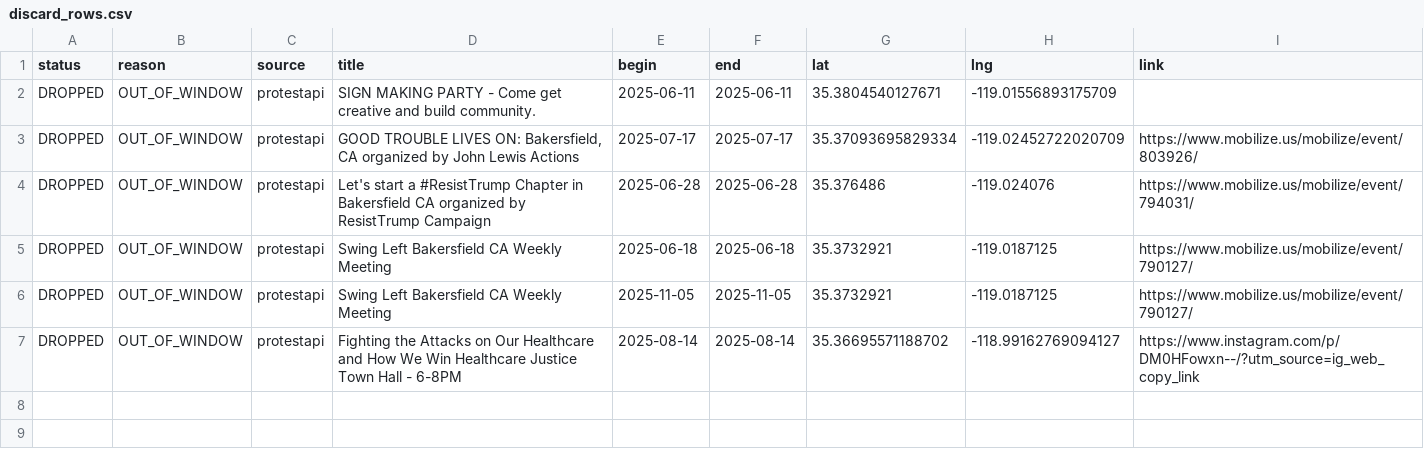
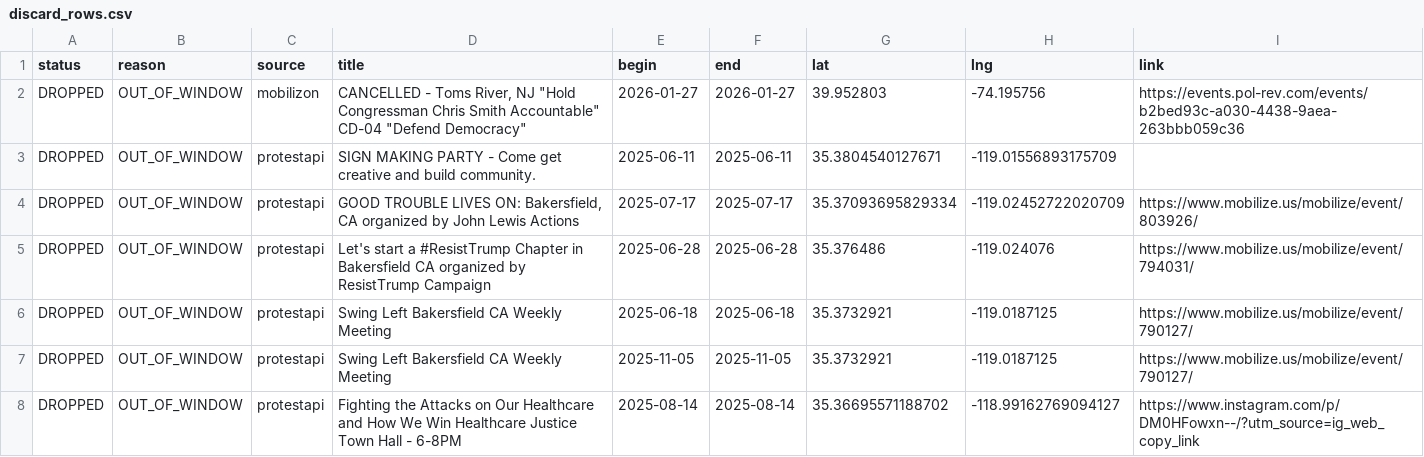
Before and after one commit to ConcernedCitizen2025/Project2025-Assistant, a CSV file: assets/data/discard_rows.csv, drawn as a sheet.

```diff
--- a/assets/data/discard_rows.csv
+++ b/assets/data/discard_rows.csv
@@ -1,2 +1,3 @@
 status,reason,source,title,begin,end,lat,lng,link
+"DROPPED","OUT_OF_WINDOW","mobilizon","CANCELLED - Toms River, NJ ""Hold Congressman Chris Smith Accountable"" CD-04 ""Defend Democracy""","2026-01-27","2026-01-27","39.952803","-74.195756","https://events.pol-rev.com/events/b2bed93c-a030-4438-9aea-263bbb059c36"
 "DROPPED","OUT_OF_WINDOW","protestapi","SIGN MAKING PARTY - Come get creative and build community.","2025-06-11","2025-06-11","35.3804540127671","-119.01556893175709",""
```
Also changed, not shown: 13 other files.
